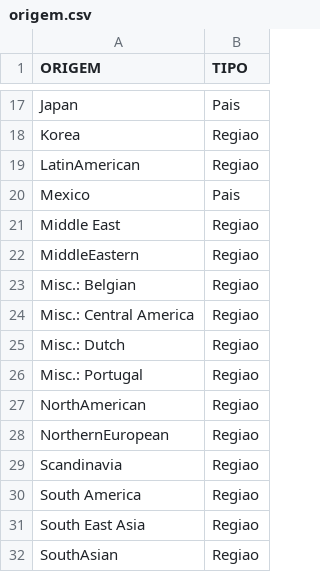
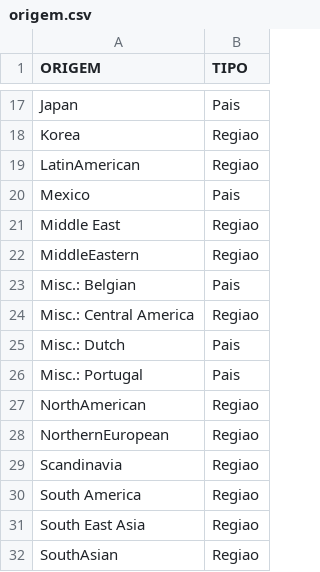
Before and after one commit to phdaccache/MC536-GPALT, a CSV file: project-2-final/data/processed/database/origem.csv, drawn as a sheet; only a part is shown, gaps mark what is left out.

Commit message:
Corrige paises

```diff
--- a/project-2-final/data/processed/database/origem.csv
+++ b/project-2-final/data/processed/database/origem.csv
@@ -22,6 +22,6 @@
 "MiddleEastern","Regiao"
-"Misc.: Belgian","Regiao"
+"Misc.: Belgian","Pais"
 "Misc.: Central America","Regiao"
-"Misc.: Dutch","Regiao"
-"Misc.: Portugal","Regiao"
+"Misc.: Dutch","Pais"
+"Misc.: Portugal","Pais"
 "NorthAmerican","Regiao"
```
